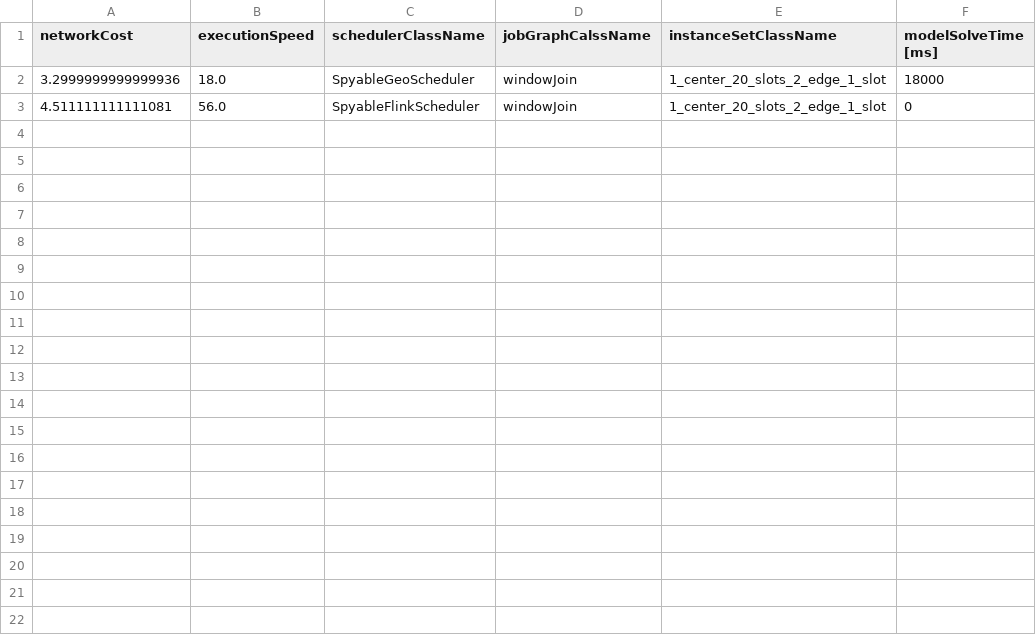
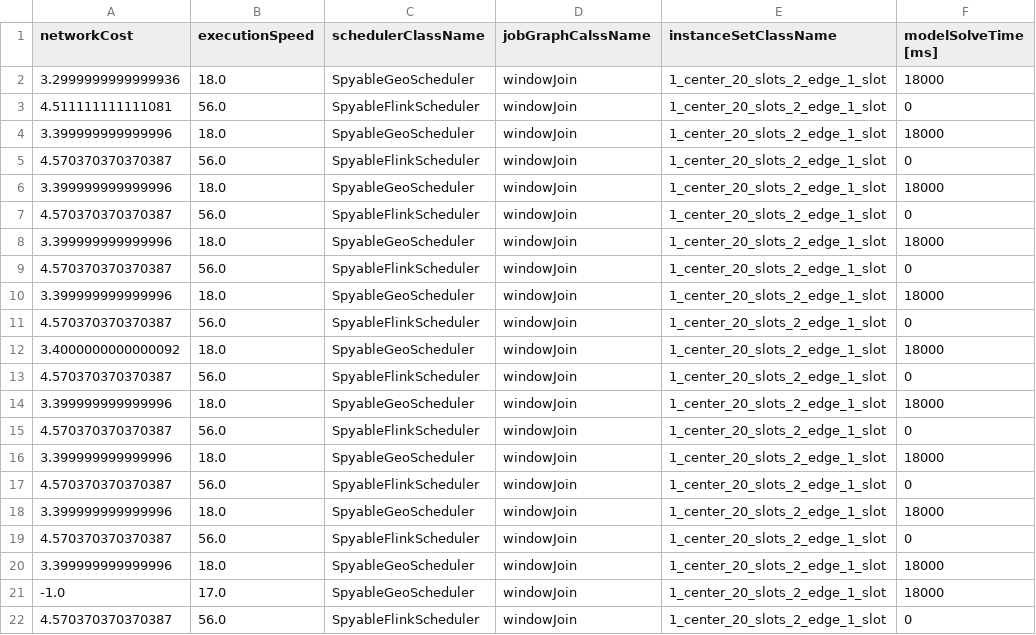
Before and after one commit to rabindrabarik/geo-flink, a CSV file: csv/SimpleDataStreamSchedulingTest.csv, drawn as a sheet; only a part is shown; the diff covers the shown part only; the diff names each change by its address in the sheet, - before the commit and + after, or states it on an @@ line.

```diff
--- a/csv/SimpleDataStreamSchedulingTest.csv
+++ b/csv/SimpleDataStreamSchedulingTest.csv
+row 4: 3.399999999999996 | 18.0 | SpyableGeoScheduler | windowJoin | 1_center_20_slots_2_edge_1_slot | 18000
+row 5: 4.570370370370387 | 56.0 | SpyableFlinkScheduler | windowJoin | 1_center_20_slots_2_edge_1_slot | 0
+row 6: 3.399999999999996 | 18.0 | SpyableGeoScheduler | windowJoin | 1_center_20_slots_2_edge_1_slot | 18000
+row 7: 4.570370370370387 | 56.0 | SpyableFlinkScheduler | windowJoin | 1_center_20_slots_2_edge_1_slot | 0
+row 8: 3.399999999999996 | 18.0 | SpyableGeoScheduler | windowJoin | 1_center_20_slots_2_edge_1_slot | 18000
+row 9: 4.570370370370387 | 56.0 | SpyableFlinkScheduler | windowJoin | 1_center_20_slots_2_edge_1_slot | 0
+row 10: 3.399999999999996 | 18.0 | SpyableGeoScheduler | windowJoin | 1_center_20_slots_2_edge_1_slot | 18000
+row 11: 4.570370370370387 | 56.0 | SpyableFlinkScheduler | windowJoin | 1_center_20_slots_2_edge_1_slot | 0
+row 12: 3.4000000000000092 | 18.0 | SpyableGeoScheduler | windowJoin | 1_center_20_slots_2_edge_1_slot | 18000
+row 13: 4.570370370370387 | 56.0 | SpyableFlinkScheduler | windowJoin | 1_center_20_slots_2_edge_1_slot | 0
+row 14: 3.399999999999996 | 18.0 | SpyableGeoScheduler | windowJoin | 1_center_20_slots_2_edge_1_slot | 18000
+row 15: 4.570370370370387 | 56.0 | SpyableFlinkScheduler | windowJoin | 1_center_20_slots_2_edge_1_slot | 0
+row 16: 3.399999999999996 | 18.0 | SpyableGeoScheduler | windowJoin | 1_center_20_slots_2_edge_1_slot | 18000
+row 17: 4.570370370370387 | 56.0 | SpyableFlinkScheduler | windowJoin | 1_center_20_slots_2_edge_1_slot | 0
+row 18: 3.399999999999996 | 18.0 | SpyableGeoScheduler | windowJoin | 1_center_20_slots_2_edge_1_slot | 18000
+row 19: 4.570370370370387 | 56.0 | SpyableFlinkScheduler | windowJoin | 1_center_20_slots_2_edge_1_slot | 0
+row 20: 3.399999999999996 | 18.0 | SpyableGeoScheduler | windowJoin | 1_center_20_slots_2_edge_1_slot | 18000
+row 21: -1.0 | 17.0 | SpyableGeoScheduler | windowJoin | 1_center_20_slots_2_edge_1_slot | 18000
+row 22: 4.570370370370387 | 56.0 | SpyableFlinkScheduler | windowJoin | 1_center_20_slots_2_edge_1_slot | 0
```
Also changed, not shown: 14 added rows elsewhere in this file, 13 other files.
